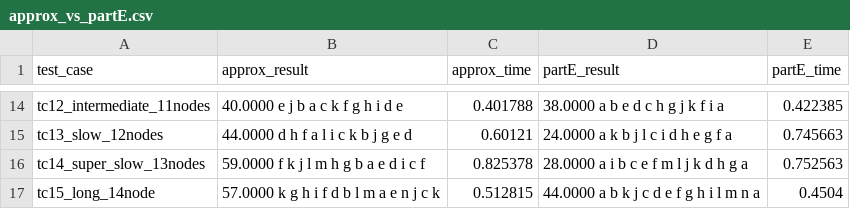
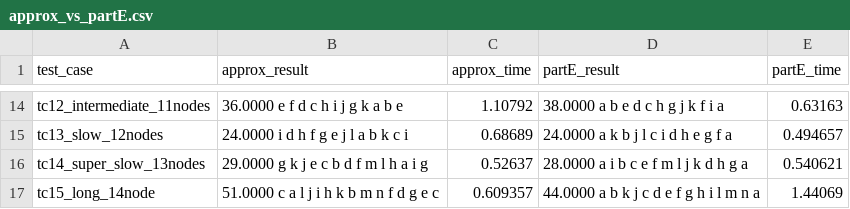
Before and after one commit to Stevedorm/CS412Final, a CSV file: approx_solution/test_cases/approx_vs_partE.csv, drawn as a sheet; only a part is shown, gaps mark what is left out; the diff covers the shown part only.

Commit message:
more adjusts to approx, aimed to ensure better optimization for lower input sizes

```diff
--- a/approx_solution/test_cases/approx_vs_partE.csv
+++ b/approx_solution/test_cases/approx_vs_partE.csv
@@ -14,4 +14,4 @@ test_case,approx_result,approx_time,partE_result,partE_time
-"tc12_intermediate_11nodes","40.0000 e j b a c k f g h i d e","0.401788","38.0000 a b e d c h g j k f i a","0.422385"
-"tc13_slow_12nodes","44.0000 d h f a l i c k b j g e d","0.60121","24.0000 a k b j l c i d h e g f a","0.745663"
-"tc14_super_slow_13nodes","59.0000 f k j l m h g b a e d i c f","0.825378","28.0000 a i b c e f m l j k d h g a","0.752563"
-"tc15_long_14node","57.0000 k g h i f d b l m a e n j c k","0.512815","44.0000 a b k j c d e f g h i l m n a","0.4504"
+"tc12_intermediate_11nodes","36.0000 e f d c h i j g k a b e","1.10792","38.0000 a b e d c h g j k f i a","0.63163"
+"tc13_slow_12nodes","24.0000 i d h f g e j l a b k c i","0.68689","24.0000 a k b j l c i d h e g f a","0.494657"
+"tc14_super_slow_13nodes","29.0000 g k j e c b d f m l h a i g","0.52637","28.0000 a i b c e f m l j k d h g a","0.540621"
+"tc15_long_14node","51.0000 c a l j i h k b m n f d g e c","0.609357","44.0000 a b k j c d e f g h i l m n a","1.44069"
```
Also changed, not shown: 32 edited cells elsewhere in this file, 1 other file.
